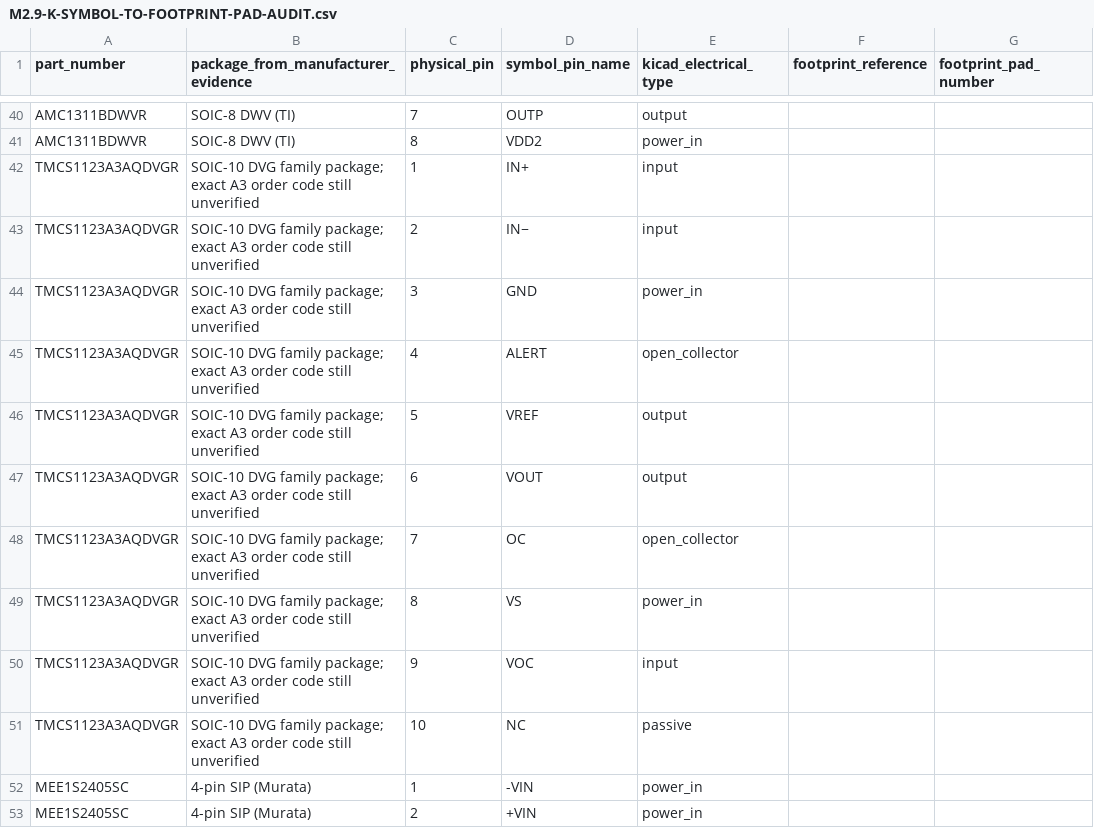
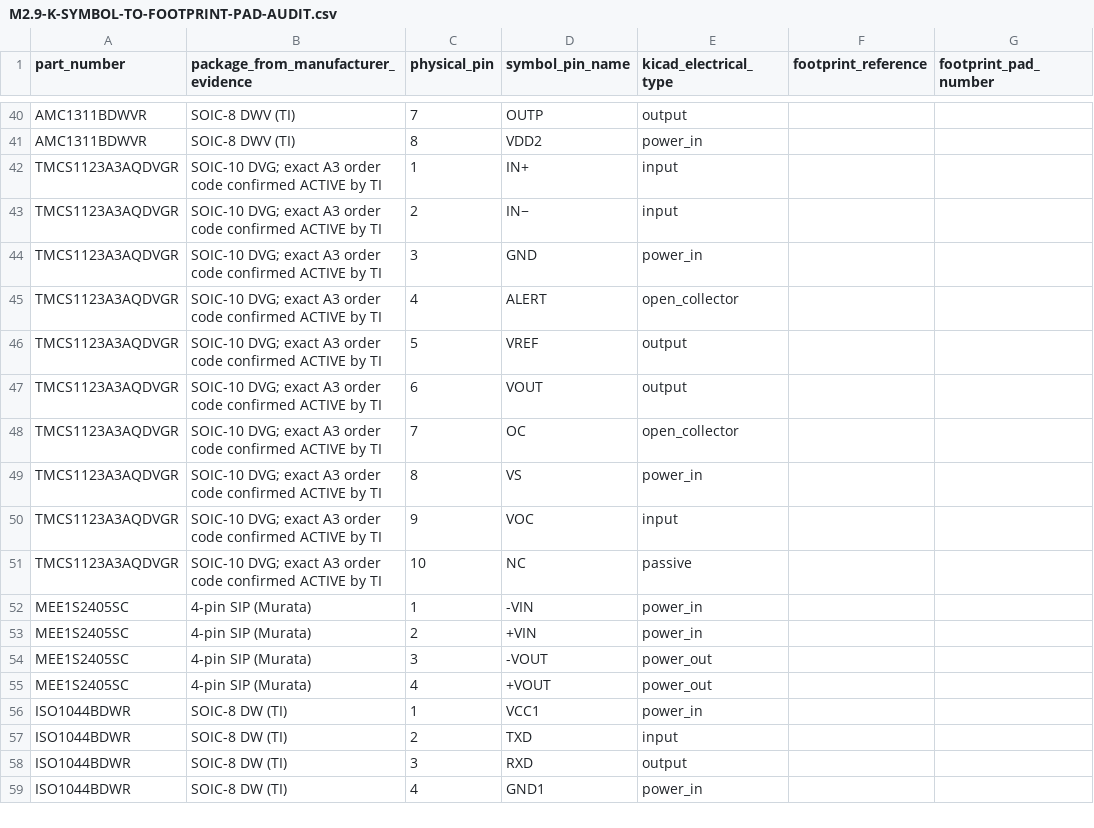
Before and after one commit to AndreVazao/VAZAO-EVSE-Platform, a CSV file: hardware/teststation/V1/CAD/verification/netlist/M2.9-K-SYMBOL-TO-FOOTPRINT-PAD-AUDIT.csv, drawn as a sheet; only a part is shown, gaps mark what is left out; the shorter side is filled out with more unchanged rows; the diff names each change by its address in the sheet, - before the commit and + after, or states it on an @@ line.

Commit message:
docs(evse): update TMCS1123 A3 package evidence

```diff
--- a/hardware/teststation/V1/CAD/verification/netlist/M2.9-K-SYMBOL-TO-FOOTPRINT-PAD-AUDIT.csv
+++ b/hardware/teststation/V1/CAD/verification/netlist/M2.9-K-SYMBOL-TO-FOOTPRINT-PAD-AUDIT.csv
-B42:B51: SOIC-10 DVG family package; exact A3 order code still unverified
+B42:B51: SOIC-10 DVG; exact A3 order code confirmed ACTIVE by TI
```
